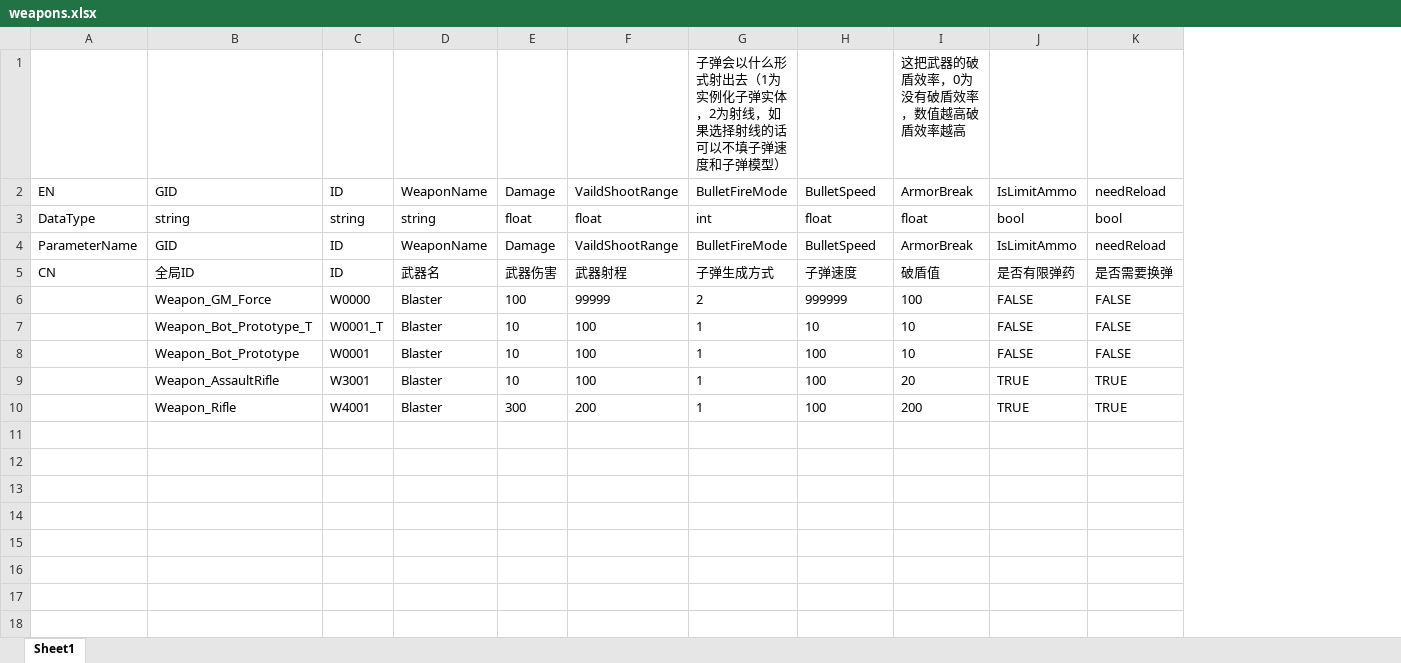
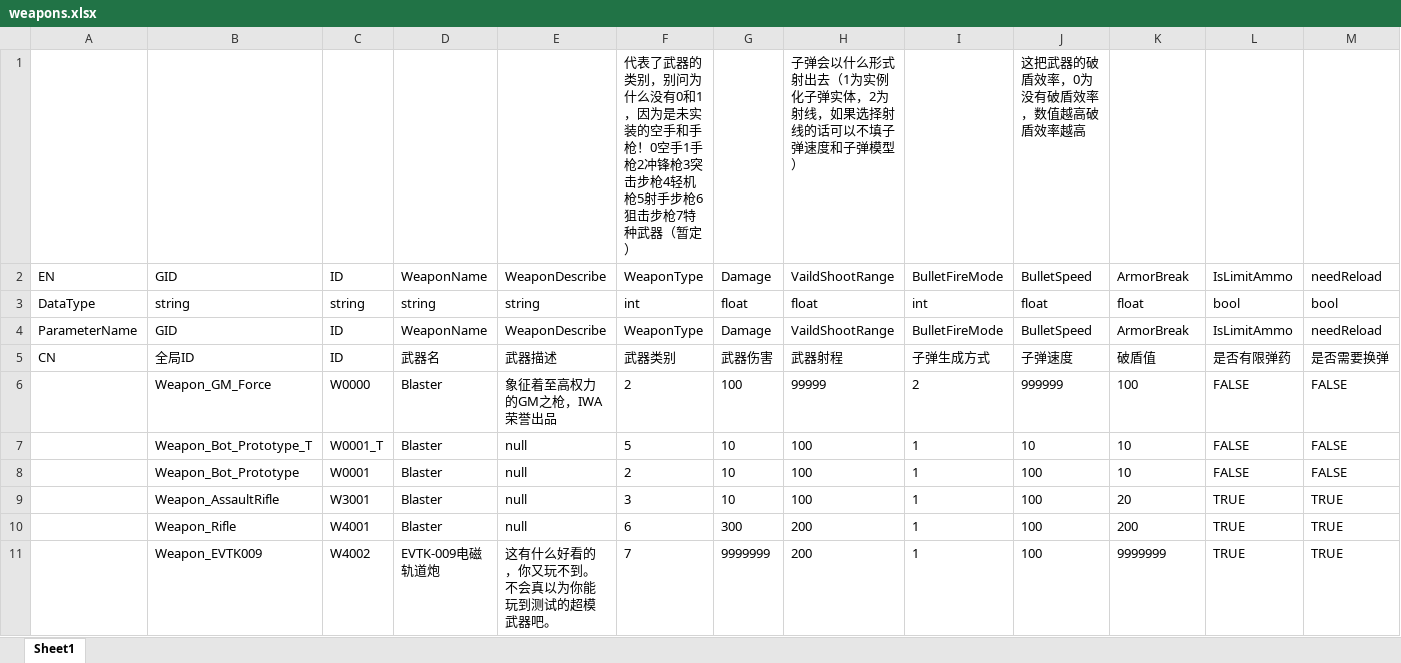
Before and after one commit to KitasanYuu/FIRMICE, an Excel workbook: Trunk_tools/Table/weapons.xlsx, sheet Sheet1, drawn as a sheet; only a part is shown; values as stored, in another font and other column widths than the file's, no borders; removed rows and columns are numbered as before the commit, all else as after; rows hold the shown columns only; the diff names each change by its address in the sheet, - before the commit and + after, or states it on an @@ line.

```diff
--- a/Trunk_tools/Table/weapons.xlsx (sheet Sheet1)
+++ b/Trunk_tools/Table/weapons.xlsx (sheet Sheet1)
+column E, rows 2-10: WeaponDescribe | string | WeaponDescribe | 武器描述 | 象征着至高权力的GM之枪，IWA荣誉出品 | null | null | null | null
+column F, rows 2-10: WeaponType | int | WeaponType | 武器类别 | 2 | 5 | 2 | 3 | 6
-row 1:  |  |  |  |  |  | 子弹会以什么形式射出去（1为实例化子弹实体，2为射线，如果选择射线的话可以不填子弹速度和子弹模型） |  | 这把武器的破盾效率，0为没有破盾效率，数值越高破盾效率越高
+row 1:  |  |  |  |  | 代表了武器的类别，别问为什么没有0和1，因为是未实装的空手和手枪！0空手1手枪2冲锋枪3突击步枪4轻机枪5射手步枪6狙击步枪7特种武器（暂定） |  | 子弹会以什么形式射出去（1为实例化子弹实体，2为射线，如果选择射线的话可以不填子弹速度和子弹模型） |  | 这把武器的破盾效率，0为没有破盾效率，数值越高破盾效率越高
+row 11:  | Weapon_EVTK009 | W4002 | EVTK-009电磁轨道炮 | 这有什么好看的，你又玩不到。不会真以为你能玩到测试的超模武器吧。 | 7 | 9999999 | 200 | 1 | 100 | 9999999 | TRUE | TRUE
```
Also changed, not shown: 51 other files.
